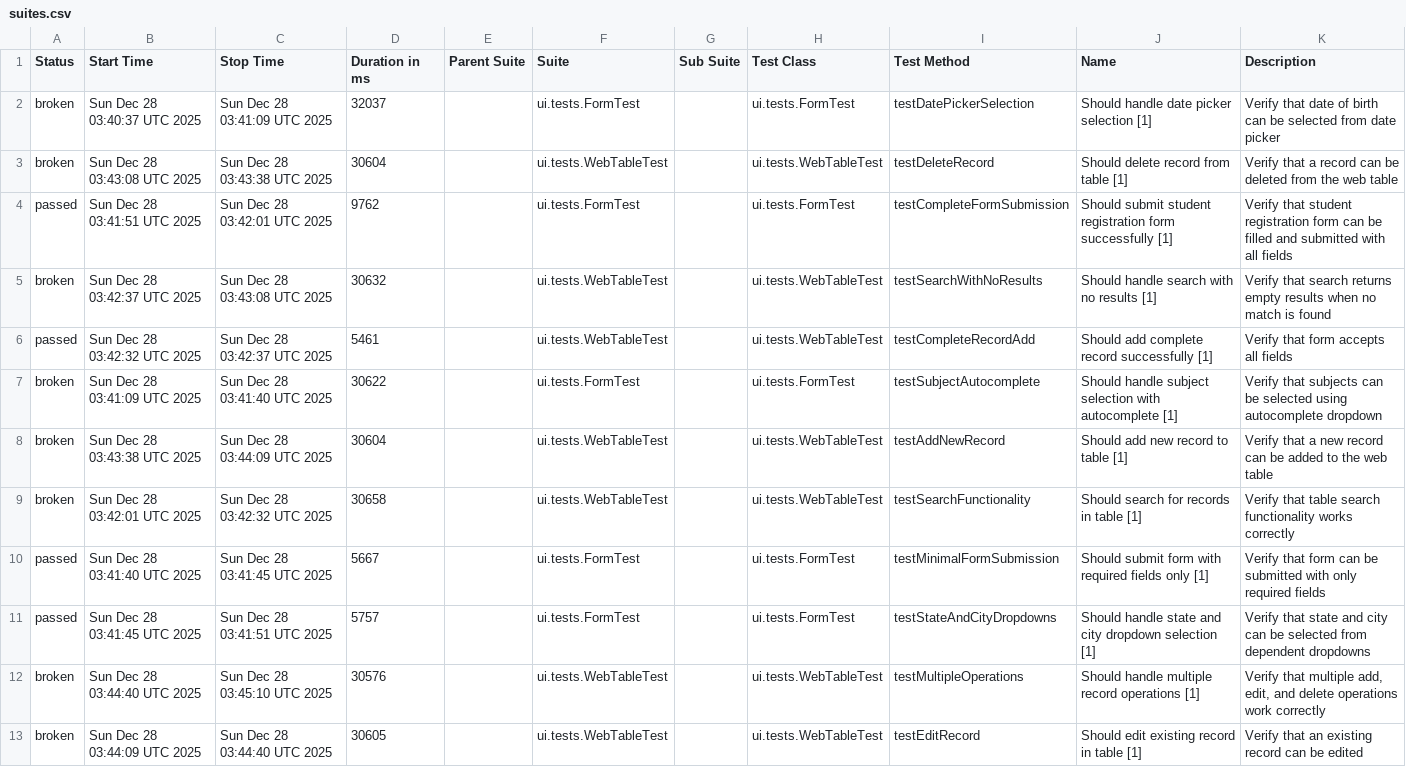
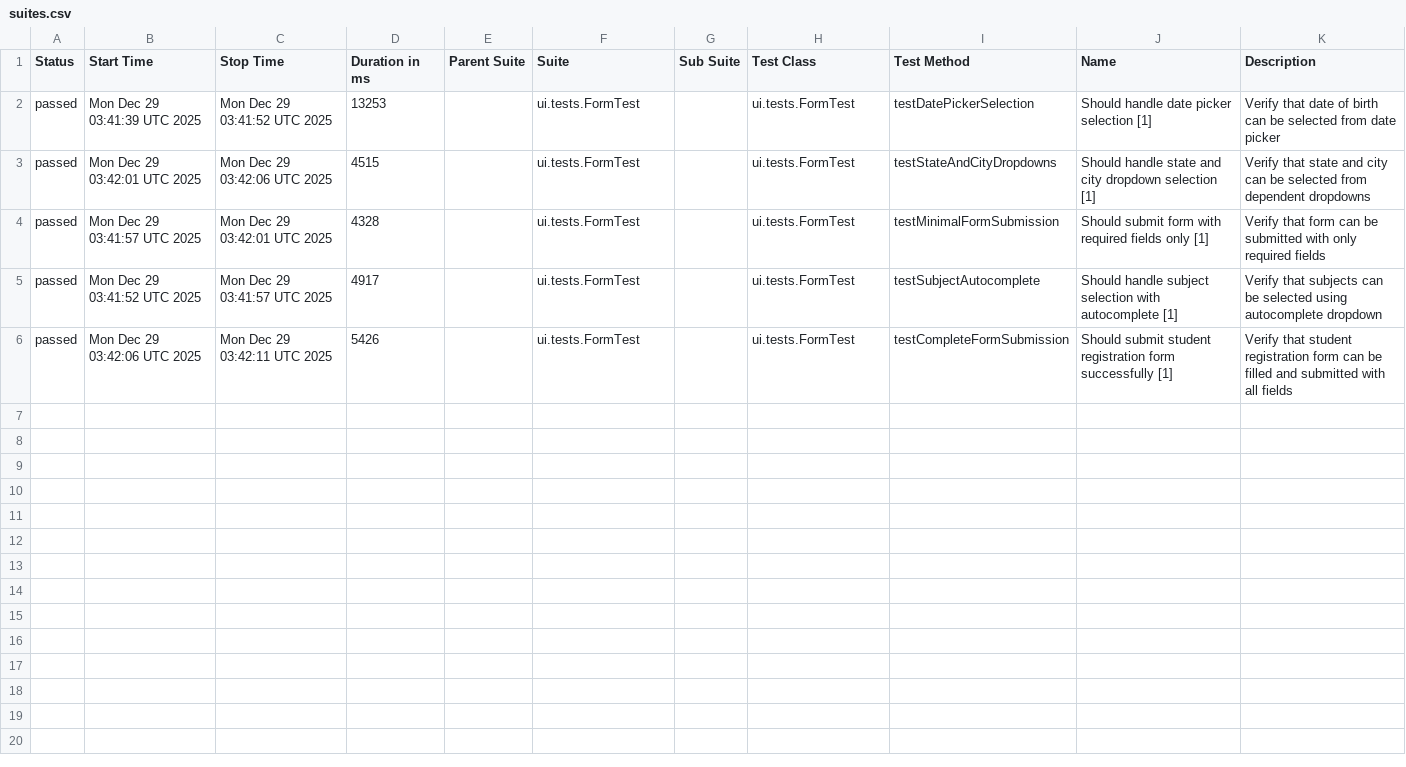
Before and after one commit to wild47/qa-automation-base, a CSV file: ui/data/suites.csv, drawn as a sheet.

```diff
--- a/ui/data/suites.csv
+++ b/ui/data/suites.csv
@@ -1,13 +1,6 @@
 "Status","Start Time","Stop Time","Duration in ms","Parent Suite","Suite","Sub Suite","Test Class","Test Method","Name","Description"
-"broken","Sun Dec 28 03:40:37 UTC 2025","Sun Dec 28 03:41:09 UTC 2025","32037","","ui.tests.FormTest","","ui.tests.FormTest","testDatePickerSelection","Should handle date picker selection [1]","Verify that date of birth can be selected from date picker"
-"broken","Sun Dec 28 03:43:08 UTC 2025","Sun Dec 28 03:43:38 UTC 2025","30604","","ui.tests.WebTableTest","","ui.tests.WebTableTest","testDeleteRecord","Should delete record from table [1]","Verify that a record can be deleted from the web table"
-"passed","Sun Dec 28 03:41:51 UTC 2025","Sun Dec 28 03:42:01 UTC 2025","9762","","ui.tests.FormTest","","ui.tests.FormTest","testCompleteFormSubmission","Should submit student registration form successfully [1]","Verify that student registration form can be filled and submitted with all fields"
-"broken","Sun Dec 28 03:42:37 UTC 2025","Sun Dec 28 03:43:08 UTC 2025","30632","","ui.tests.WebTableTest","","ui.tests.WebTableTest","testSearchWithNoResults","Should handle search with no results [1]","Verify that search returns empty results when no match is found"
-"passed","Sun Dec 28 03:42:32 UTC 2025","Sun Dec 28 03:42:37 UTC 2025","5461","","ui.tests.WebTableTest","","ui.tests.WebTableTest","testCompleteRecordAdd","Should add complete record successfully [1]","Verify that form accepts all fields"
-"broken","Sun Dec 28 03:41:09 UTC 2025","Sun Dec 28 03:41:40 UTC 2025","30622","","ui.tests.FormTest","","ui.tests.FormTest","testSubjectAutocomplete","Should handle subject selection with autocomplete [1]","Verify that subjects can be selected using autocomplete dropdown"
-"broken","Sun Dec 28 03:43:38 UTC 2025","Sun Dec 28 03:44:09 UTC 2025","30604","","ui.tests.WebTableTest","","ui.tests.WebTableTest","testAddNewRecord","Should add new record to table [1]","Verify that a new record can be added to the web table"
-"broken","Sun Dec 28 03:42:01 UTC 2025","Sun Dec 28 03:42:32 UTC 2025","30658","","ui.tests.WebTableTest","","ui.tests.WebTableTest","testSearchFunctionality","Should search for records in table [1]","Verify that table search functionality works correctly"
-"passed","Sun Dec 28 03:41:40 UTC 2025","Sun Dec 28 03:41:45 UTC 2025","5667","","ui.tests.FormTest","","ui.tests.FormTest","testMinimalFormSubmission","Should submit form with required fields only [1]","Verify that form can be submitted with only required fields"
-"passed","Sun Dec 28 03:41:45 UTC 2025","Sun Dec 28 03:41:51 UTC 2025","5757","","ui.tests.FormTest","","ui.tests.FormTest","testStateAndCityDropdowns","Should handle state and city dropdown selection [1]","Verify that state and city can be selected from dependent dropdowns"
-"broken","Sun Dec 28 03:44:40 UTC 2025","Sun Dec 28 03:45:10 UTC 2025","30576","","ui.tests.WebTableTest","","ui.tests.WebTableTest","testMultipleOperations","Should handle multiple record operations [1]","Verify that multiple add, edit, and delete operations work correctly"
-"broken","Sun Dec 28 03:44:09 UTC 2025","Sun Dec 28 03:44:40 UTC 2025","30605","","ui.tests.WebTableTest","","ui.tests.WebTableTest","testEditRecord","Should edit existing record in table [1]","Verify that an existing record can be edited"
+"passed","Mon Dec 29 03:41:39 UTC 2025","Mon Dec 29 03:41:52 UTC 2025","13253","","ui.tests.FormTest","","ui.tests.FormTest","testDatePickerSelection","Should handle date picker selection [1]","Verify that date of birth can be selected from date picker"
+"passed","Mon Dec 29 03:42:01 UTC 2025","Mon Dec 29 03:42:06 UTC 2025","4515","","ui.tests.FormTest","","ui.tests.FormTest","testStateAndCityDropdowns","Should handle state and city dropdown selection [1]","Verify that state and city can be selected from dependent dropdowns"
+"passed","Mon Dec 29 03:41:57 UTC 2025","Mon Dec 29 03:42:01 UTC 2025","4328","","ui.tests.FormTest","","ui.tests.FormTest","testMinimalFormSubmission","Should submit form with required fields only [1]","Verify that form can be submitted with only required fields"
+"passed","Mon Dec 29 03:41:52 UTC 2025","Mon Dec 29 03:41:57 UTC 2025","4917","","ui.tests.FormTest","","ui.tests.FormTest","testSubjectAutocomplete","Should handle subject selection with autocomplete [1]","Verify that subjects can be selected using autocomplete dropdown"
+"passed","Mon Dec 29 03:42:06 UTC 2025","Mon Dec 29 03:42:11 UTC 2025","5426","","ui.tests.FormTest","","ui.tests.FormTest","testCompleteFormSubmission","Should submit student registration form successfully [1]","Verify that student registration form can be filled and submitted with all fields"
```
Also changed, not shown: 52 other files.
